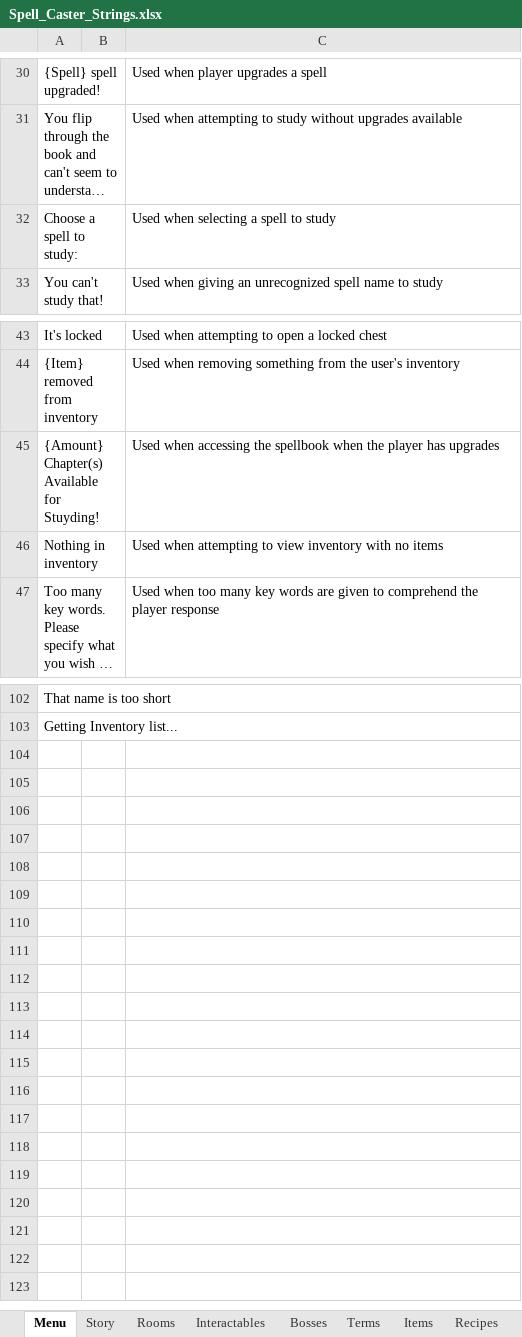
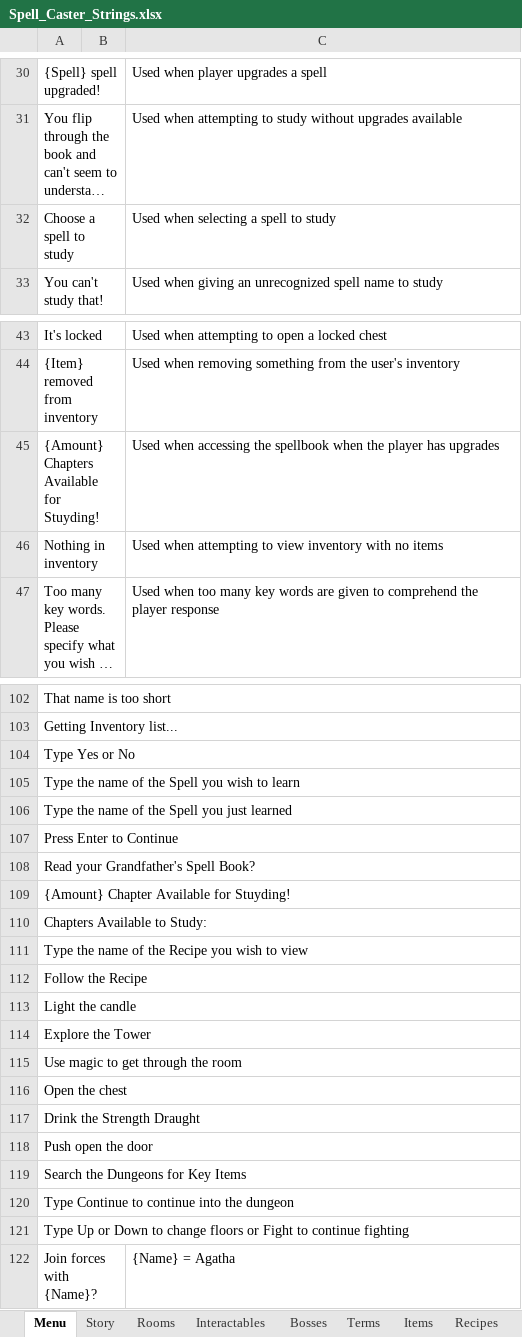
Before and after one commit to danielnavarro831/Spell_Caster, an Excel workbook: Spell_Caster_Strings.xlsx, sheet Menu, drawn as a sheet; only a part is shown, gaps mark what is left out; long unchanged cells end in …; values as stored, in another font and other column widths than the file's, no borders; charts and pictures not drawn; the diff names each change by its address in the sheet, - before the commit and + after, or states it on an @@ line.

```diff
--- a/Spell_Caster_Strings.xlsx (sheet Menu)
+++ b/Spell_Caster_Strings.xlsx (sheet Menu)
-A32: Choose a spell to study:
+A32: Choose a spell to study
-A45: {Amount} Chapter(s) Available for Stuyding!
+A45: {Amount} Chapters Available for Stuyding!
+row 104: Type Yes or No
+row 105: Type the name of the Spell you wish to learn
+row 106: Type the name of the Spell you just learned
+row 107: Press Enter to Continue
+row 108: Read your Grandfather's Spell Book?
+row 109: {Amount} Chapter Available for Stuyding!
+row 110: Chapters Available to Study:
+row 111: Type the name of the Recipe you wish to view
+row 112: Follow the Recipe
+row 113: Light the candle
+row 114: Explore the Tower
+row 115: Use magic to get through the room
+row 116: Open the chest
+row 117: Drink the Strength Draught
+row 118: Push open the door
+row 119: Search the Dungeons for Key Items
+row 120: Type Continue to continue into the dungeon
+row 121: Type Up or Down to change floors or Fight to continue fighting
+row 122: Join forces with {Name}? |  | {Name} = Agatha
```
Also changed, not shown: sheet Story, sheet Items, sheet Recipes, Spell_Caster_Save_File.xlsx, 8 other files.
